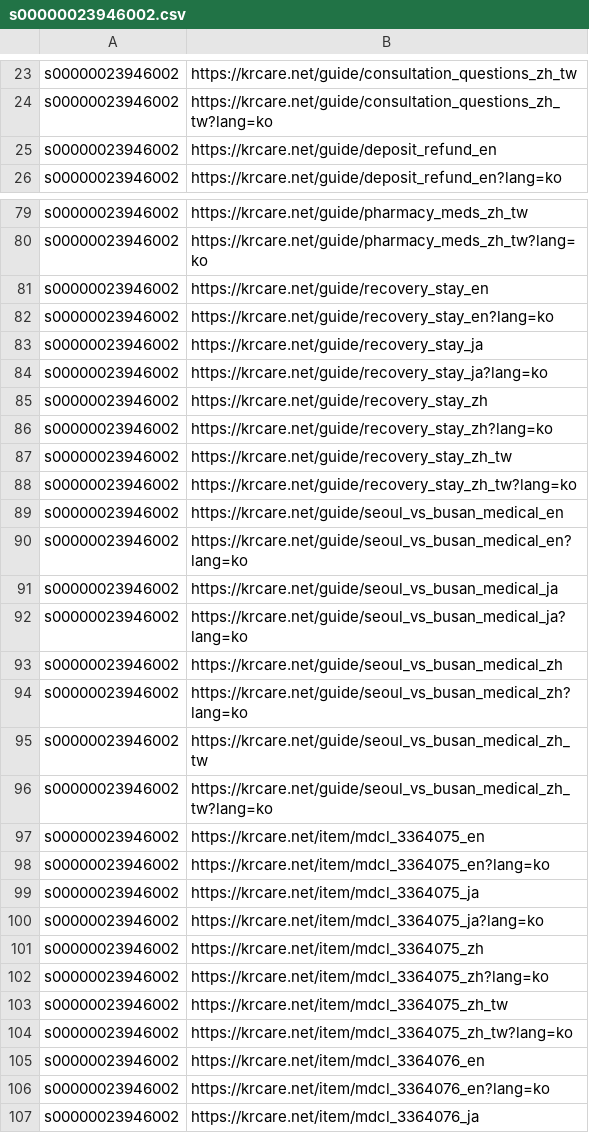
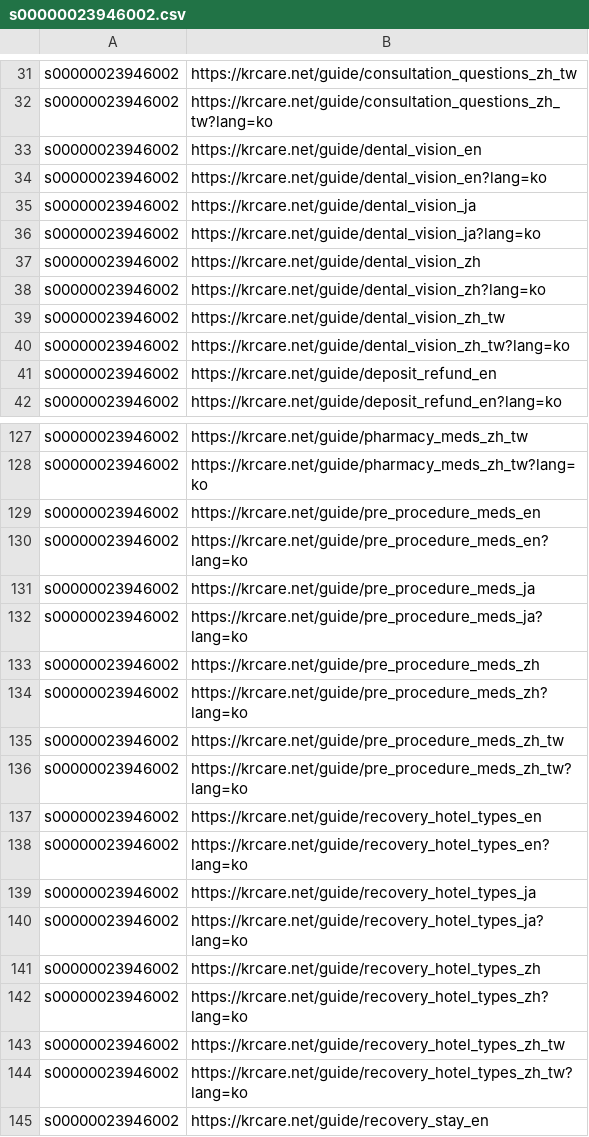
Before and after one commit to starful/krcare, a CSV file: data/a8/s00000023946002.csv, drawn as a sheet; only a part is shown, gaps mark what is left out; the shorter side is filled out with more unchanged rows; the diff covers the shown part only.

```diff
--- a/data/a8/s00000023946002.csv
+++ b/data/a8/s00000023946002.csv
@@ -24,2 +32,10 @@ s00000023946002,https://krcare.net/guide/consultation_questions_zh_tw
 s00000023946002,https://krcare.net/guide/consultation_questions_zh_tw?lang=ko
+s00000023946002,https://krcare.net/guide/dental_vision_en
+s00000023946002,https://krcare.net/guide/dental_vision_en?lang=ko
+s00000023946002,https://krcare.net/guide/dental_vision_ja
+s00000023946002,https://krcare.net/guide/dental_vision_ja?lang=ko
+s00000023946002,https://krcare.net/guide/dental_vision_zh
+s00000023946002,https://krcare.net/guide/dental_vision_zh?lang=ko
+s00000023946002,https://krcare.net/guide/dental_vision_zh_tw
+s00000023946002,https://krcare.net/guide/dental_vision_zh_tw?lang=ko
 s00000023946002,https://krcare.net/guide/deposit_refund_en
@@ -80,2 +128,18 @@ s00000023946002,https://krcare.net/guide/pharmacy_meds_zh_tw
 s00000023946002,https://krcare.net/guide/pharmacy_meds_zh_tw?lang=ko
+s00000023946002,https://krcare.net/guide/pre_procedure_meds_en
+s00000023946002,https://krcare.net/guide/pre_procedure_meds_en?lang=ko
+s00000023946002,https://krcare.net/guide/pre_procedure_meds_ja
+s00000023946002,https://krcare.net/guide/pre_procedure_meds_ja?lang=ko
+s00000023946002,https://krcare.net/guide/pre_procedure_meds_zh
+s00000023946002,https://krcare.net/guide/pre_procedure_meds_zh?lang=ko
+s00000023946002,https://krcare.net/guide/pre_procedure_meds_zh_tw
+s00000023946002,https://krcare.net/guide/pre_procedure_meds_zh_tw?lang=ko
+s00000023946002,https://krcare.net/guide/recovery_hotel_types_en
+s00000023946002,https://krcare.net/guide/recovery_hotel_types_en?lang=ko
+s00000023946002,https://krcare.net/guide/recovery_hotel_types_ja
+s00000023946002,https://krcare.net/guide/recovery_hotel_types_ja?lang=ko
+s00000023946002,https://krcare.net/guide/recovery_hotel_types_zh
+s00000023946002,https://krcare.net/guide/recovery_hotel_types_zh?lang=ko
+s00000023946002,https://krcare.net/guide/recovery_hotel_types_zh_tw
+s00000023946002,https://krcare.net/guide/recovery_hotel_types_zh_tw?lang=ko
 s00000023946002,https://krcare.net/guide/recovery_stay_en
```
Also changed, not shown: 56 added rows and 8 removed rows elsewhere in this file, data/a8/s00000023642001.csv, 5 other files.
